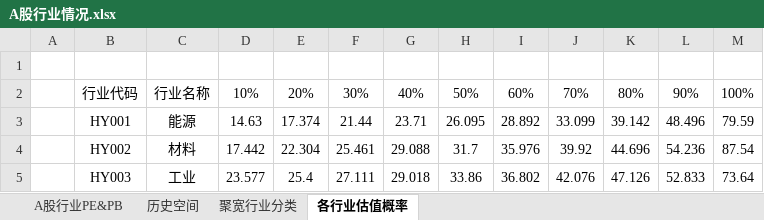
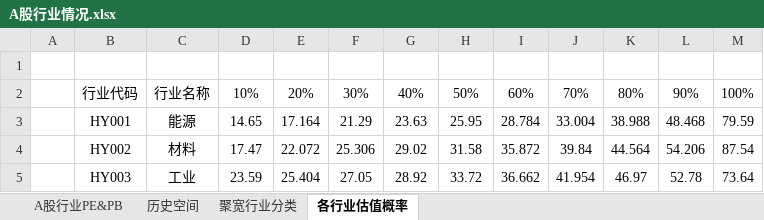
Before and after one commit to klq26/finance-data, an Excel workbook: Industry/A股行业情况.xlsx, sheet 各行业估值概率, drawn as a sheet; only a part is shown; values as stored, in another font and other column widths than the file's, no borders; the diff covers the shown part only; the diff names each change by its address in the sheet, - before the commit and + after, or states it on an @@ line.

```diff
--- a/Industry/A股行业情况.xlsx (sheet 各行业估值概率)
+++ b/Industry/A股行业情况.xlsx (sheet 各行业估值概率)
-D3: 14.63
+D3: 14.65
-E3: 17.374
+E3: 17.164
-F3: 21.44
+F3: 21.29
-G3: 23.71
+G3: 23.63
-H3: 26.095
+H3: 25.95
-I3: 28.892
+I3: 28.784
-J3: 33.099
+J3: 33.004
-K3: 39.142
+K3: 38.988
-L3: 48.496
+L3: 48.468
-D4: 17.442
+D4: 17.47
-E4: 22.304
+E4: 22.072
-F4: 25.461
+F4: 25.306
-G4: 29.088
+G4: 29.02
-H4: 31.7
+H4: 31.58
-I4: 35.976
+I4: 35.872
-J4: 39.92
+J4: 39.84
-K4: 44.696
+K4: 44.564
-L4: 54.236
+L4: 54.206
-D5: 23.577
+D5: 23.59
-E5: 25.4
+E5: 25.404
-F5: 27.111
+F5: 27.05
-G5: 29.018
+G5: 28.92
-H5: 33.86
+H5: 33.72
-I5: 36.802
+I5: 36.662
-J5: 42.076
+J5: 41.954
-K5: 47.126
+K5: 46.97
-L5: 52.833
+L5: 52.78
```
Also changed, not shown: 53 edited cells elsewhere in this sheet, sheet A股行业PE&PB, sheet 历史空间, 11 other files.
